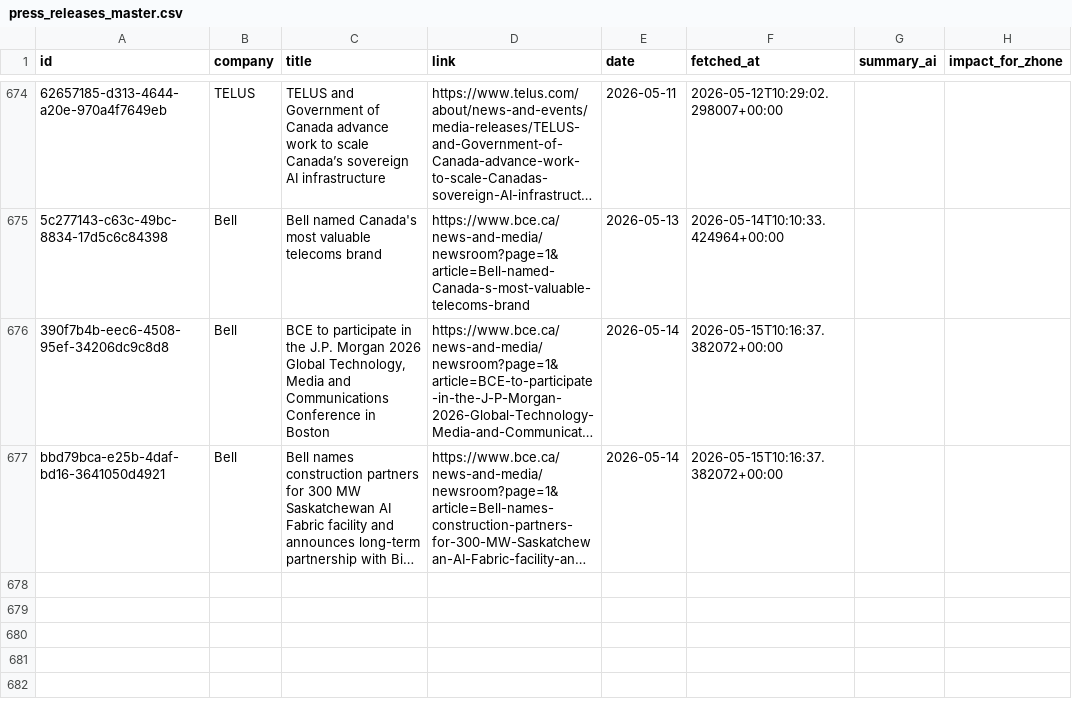
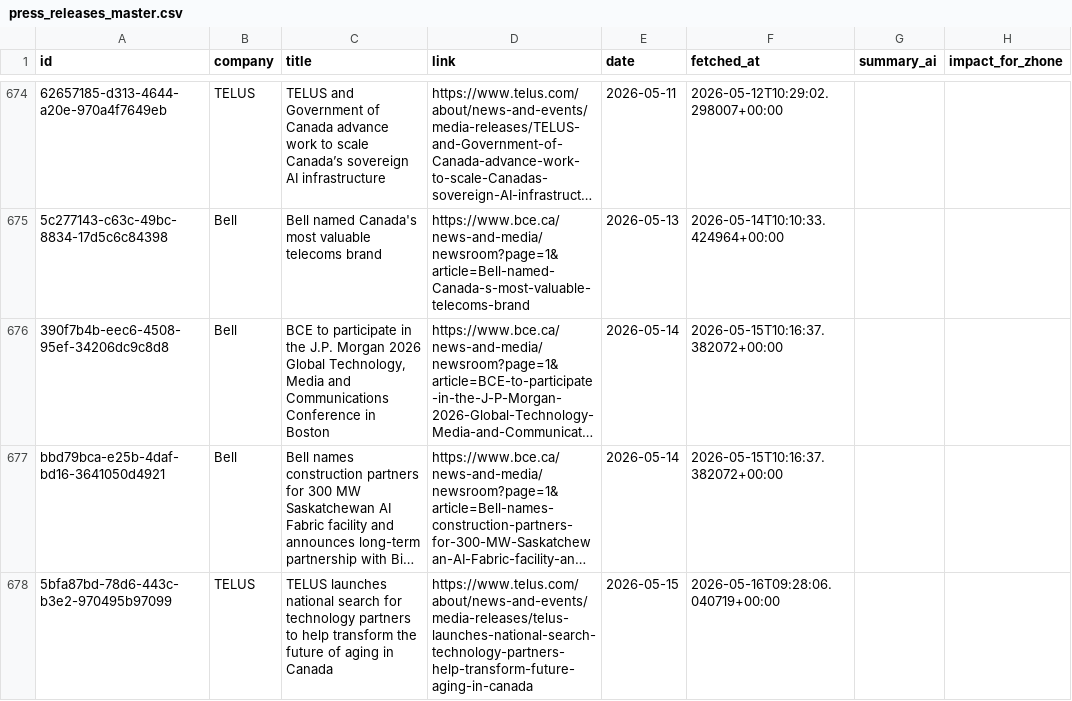
Before and after one commit to flabelle999/customer-presswatch, a CSV file: press_releases_master.csv, drawn as a sheet; only a part is shown, gaps mark what is left out; long unchanged cells end in …; the diff names each change by its address in the sheet, - before the commit and + after, or states it on an @@ line.

```diff
--- a/press_releases_master.csv
+++ b/press_releases_master.csv
+row 678: 5bfa87bd-78d6-443c-b3e2-970495b97099 | TELUS | TELUS launches national search for technology partners to help transform the future of aging in Canada | https://www.telus.com/about/news-and-events/media-releases/telus-launches-national-search-technology-partners-help-transform-future-aging-in-canada | 2026-05-15 | 2026-05-16T09:28:06.040719+00:00
```
